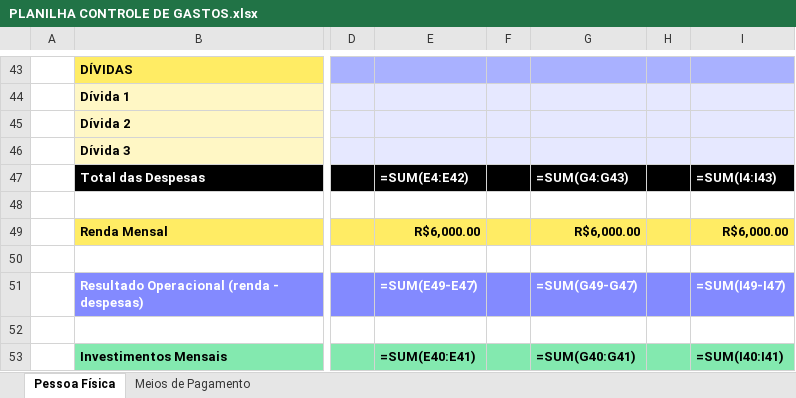
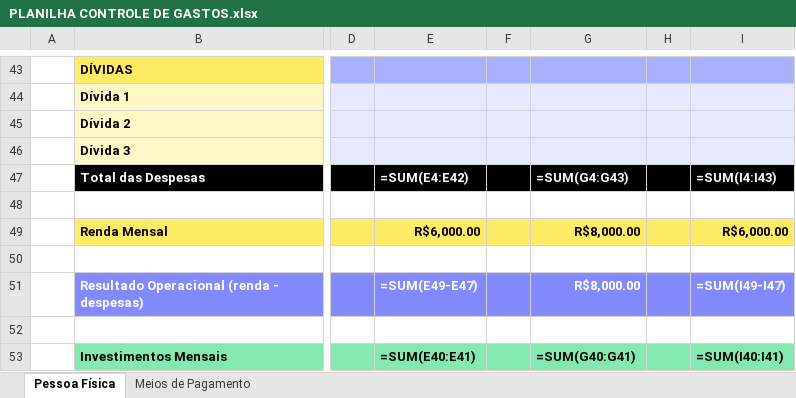
Before and after one commit to AmandaGV/ppp-controle-de-gastos, an Excel workbook: data/PLANILHA CONTROLE DE GASTOS.xlsx, sheet Pessoa Física, drawn as a sheet; only a part is shown, gaps mark what is left out; values as stored, in another font and other column widths than the file's, no borders; formulas without a stored value are shown as written; the diff names each change by its address in the sheet, - before the commit and + after, or states it on an @@ line.

```diff
--- a/data/PLANILHA CONTROLE DE GASTOS.xlsx (sheet Pessoa Física)
+++ b/data/PLANILHA CONTROLE DE GASTOS.xlsx (sheet Pessoa Física)
-G49: R$6,000.00
+G49: R$8,000.00
-G51: =SUM(G49-G47)
+G51: R$8,000.00
```
Also changed, not shown: 5 other files.
